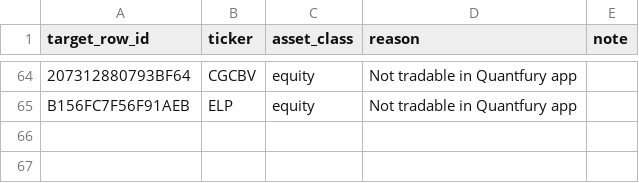
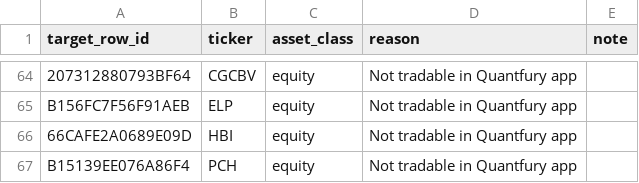
Before and after one commit to atorossian/alpha-edge, a CSV file: data/universe/asset_excluded.csv, drawn as a sheet; only a part is shown, gaps mark what is left out; the diff names each change by its address in the sheet, - before the commit and + after, or states it on an @@ line.

Commit message:
Add asset-level take-profit & update universe
Introduce per-asset take-profit logic and reinvest engine, integrate returns-wide cache into daily report, and clean up related imports and helpers in run_daily_report.py. Add new reinvest_engine.py and updated pyc files. Update example trade (record_trade_examples.sh) to a BTC open trade. Add ingest failure logs for 2026-02-05..07. Update universe data: add HBI and PCH to asset_excluded, add ADA-USD/EWP/PM to ingest_force_refresh, adjust snapshots and overrides (NEP override key change and related universe entries), remove/trim suggested_overrides and triage_report rows, and modify several universe.csv metadata fields (includes, resolved fields, and formatting).

```diff
--- a/data/universe/asset_excluded.csv
+++ b/data/universe/asset_excluded.csv
+row 66: 66CAFE2A0689E09D | HBI | equity | Not tradable in Quantfury app
+row 67: B15139EE076A86F4 | PCH | equity | Not tradable in Quantfury app
```
Also changed, not shown: data/universe/universe.csv, data/universe/universe_overrides.csv, 12 other files.
